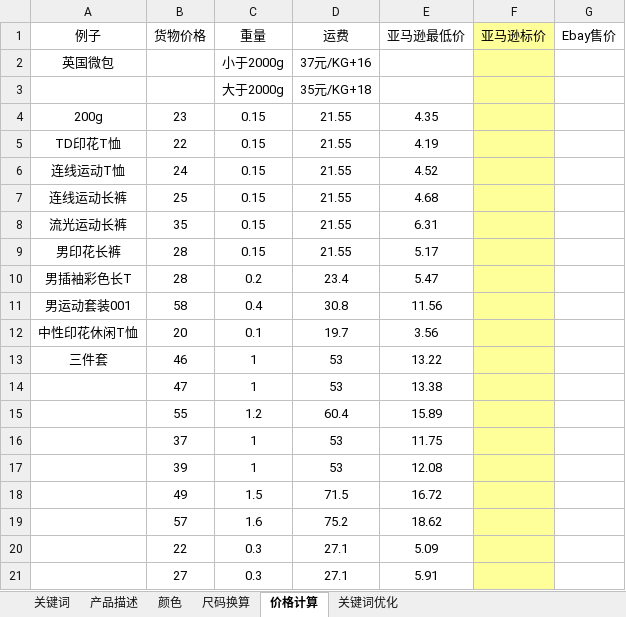
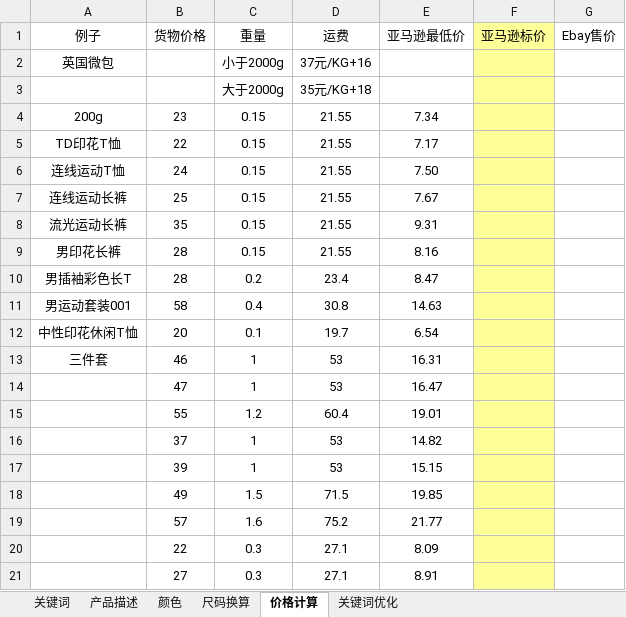
Before and after one commit to lisixinyanni/work-on-amazon, an Excel workbook: zxk/常用关键词库zxk.xlsx, sheet 价格计算, drawn as a sheet; values as stored, in another font and other column widths than the file's, no borders; the diff names each change by its address in the sheet, - before the commit and + after, or states it on an @@ line.

Commit message:
更新价格公式

```diff
--- a/zxk/常用关键词库zxk.xlsx (sheet 价格计算)
+++ b/zxk/常用关键词库zxk.xlsx (sheet 价格计算)
-E4 (亚马逊最低价): 4.35
+E4 (亚马逊最低价): 7.34
-E5 (亚马逊最低价): 4.19
+E5 (亚马逊最低价): 7.17
-E6 (亚马逊最低价): 4.52
+E6 (亚马逊最低价): 7.50
-E7 (亚马逊最低价): 4.68
+E7 (亚马逊最低价): 7.67
-E8 (亚马逊最低价): 6.31
+E8 (亚马逊最低价): 9.31
-E9 (亚马逊最低价): 5.17
+E9 (亚马逊最低价): 8.16
-E10 (亚马逊最低价): 5.47
+E10 (亚马逊最低价): 8.47
-E11 (亚马逊最低价): 11.56
+E11 (亚马逊最低价): 14.63
-E12 (亚马逊最低价): 3.56
+E12 (亚马逊最低价): 6.54
-E13 (亚马逊最低价): 13.22
+E13 (亚马逊最低价): 16.31
-E14 (亚马逊最低价): 13.38
+E14 (亚马逊最低价): 16.47
-E15 (亚马逊最低价): 15.89
+E15 (亚马逊最低价): 19.01
-E16 (亚马逊最低价): 11.75
+E16 (亚马逊最低价): 14.82
-E17 (亚马逊最低价): 12.08
+E17 (亚马逊最低价): 15.15
-E18 (亚马逊最低价): 16.72
+E18 (亚马逊最低价): 19.85
-E19 (亚马逊最低价): 18.62
+E19 (亚马逊最低价): 21.77
-E20 (亚马逊最低价): 5.09
+E20 (亚马逊最低价): 8.09
-E21 (亚马逊最低价): 5.91
+E21 (亚马逊最低价): 8.91
```
